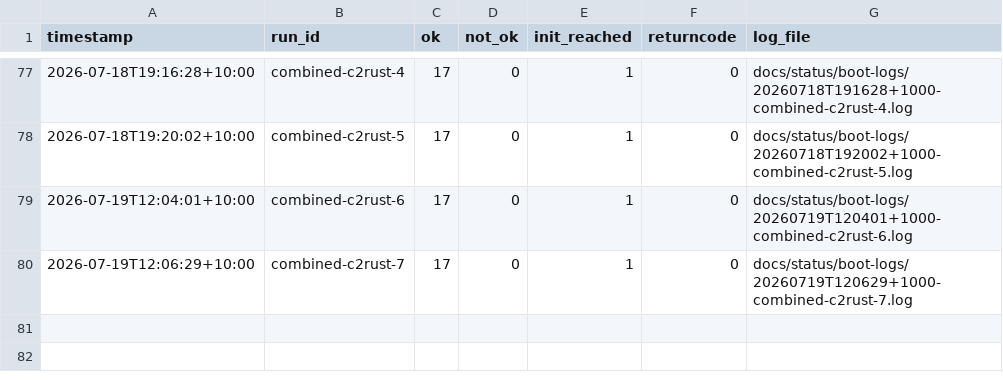
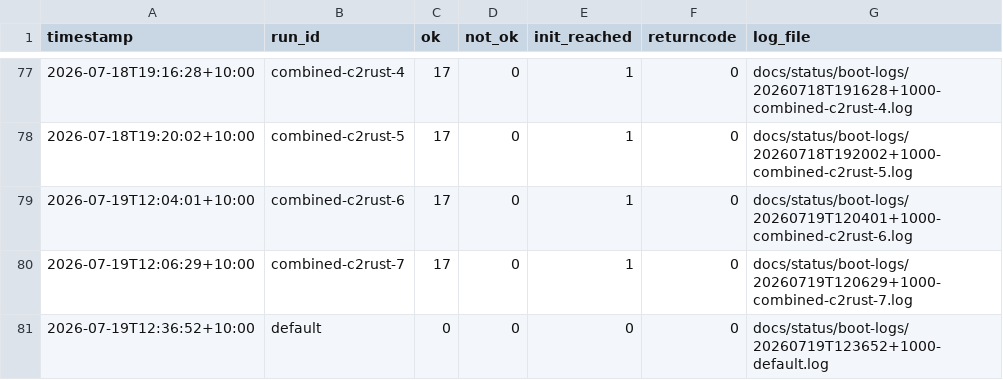
Before and after one commit to awto-au/linux-rs, a CSV file: docs/status/boot-history.csv, drawn as a sheet; only a part is shown, gaps mark what is left out.

```diff
--- a/docs/status/boot-history.csv
+++ b/docs/status/boot-history.csv
@@ -80 +80,2 @@ timestamp,run_id,ok,not_ok,init_reached,returncode,log_file
 2026-07-19T12:06:29+10:00,combined-c2rust-7,17,0,1,0,docs/status/boot-logs/20260719T120629+1000-combined-c2rust-7.log
+2026-07-19T12:36:52+10:00,default,0,0,0,0,docs/status/boot-logs/20260719T123652+1000-default.log
```
Also changed, not shown: 1 other file.
